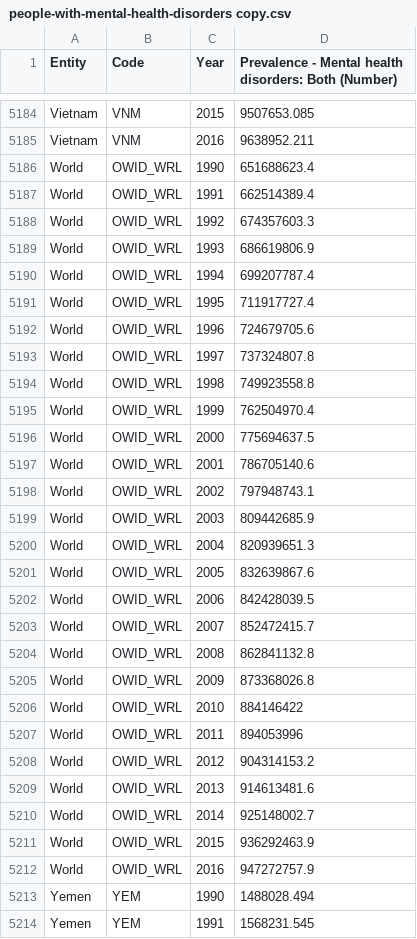
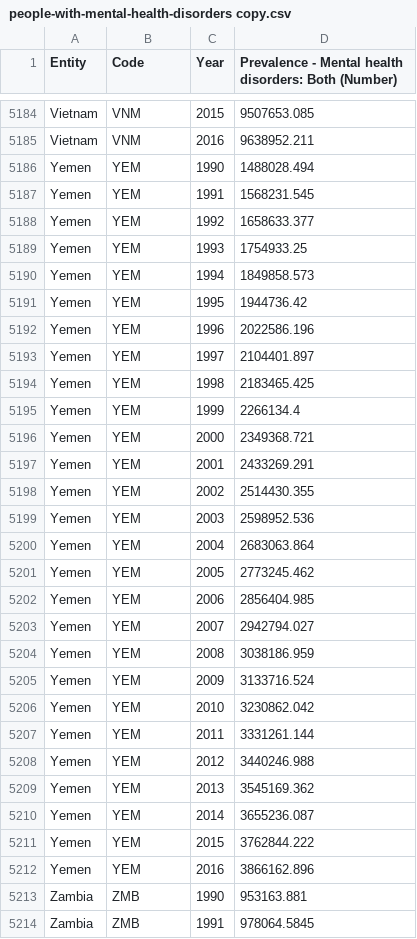
Before and after one commit to Suchisrit/dataviz-for-mental-health, a CSV file: people-with-mental-health-disorders copy.csv, drawn as a sheet; only a part is shown, gaps mark what is left out; the shorter side is filled out with more unchanged rows; the diff names each change by its address in the sheet, - before the commit and + after, or states it on an @@ line.

```diff
--- a/people-with-mental-health-disorders copy.csv
+++ b/people-with-mental-health-disorders copy.csv
-row 5186: World | OWID_WRL | 1990 | 651688623.4
-row 5187: World | OWID_WRL | 1991 | 662514389.4
-row 5188: World | OWID_WRL | 1992 | 674357603.3
-row 5189: World | OWID_WRL | 1993 | 686619806.9
-row 5190: World | OWID_WRL | 1994 | 699207787.4
-row 5191: World | OWID_WRL | 1995 | 711917727.4
-row 5192: World | OWID_WRL | 1996 | 724679705.6
-row 5193: World | OWID_WRL | 1997 | 737324807.8
-row 5194: World | OWID_WRL | 1998 | 749923558.8
-row 5195: World | OWID_WRL | 1999 | 762504970.4
-row 5196: World | OWID_WRL | 2000 | 775694637.5
-row 5197: World | OWID_WRL | 2001 | 786705140.6
-row 5198: World | OWID_WRL | 2002 | 797948743.1
-row 5199: World | OWID_WRL | 2003 | 809442685.9
-row 5200: World | OWID_WRL | 2004 | 820939651.3
-row 5201: World | OWID_WRL | 2005 | 832639867.6
-row 5202: World | OWID_WRL | 2006 | 842428039.5
-row 5203: World | OWID_WRL | 2007 | 852472415.7
-row 5204: World | OWID_WRL | 2008 | 862841132.8
-row 5205: World | OWID_WRL | 2009 | 873368026.8
-row 5206: World | OWID_WRL | 2010 | 884146422
-row 5207: World | OWID_WRL | 2011 | 894053996
-row 5208: World | OWID_WRL | 2012 | 904314153.2
-row 5209: World | OWID_WRL | 2013 | 914613481.6
-row 5210: World | OWID_WRL | 2014 | 925148002.7
-row 5211: World | OWID_WRL | 2015 | 936292463.9
-row 5212: World | OWID_WRL | 2016 | 947272757.9
```
Also changed, not shown: 7 other files.
